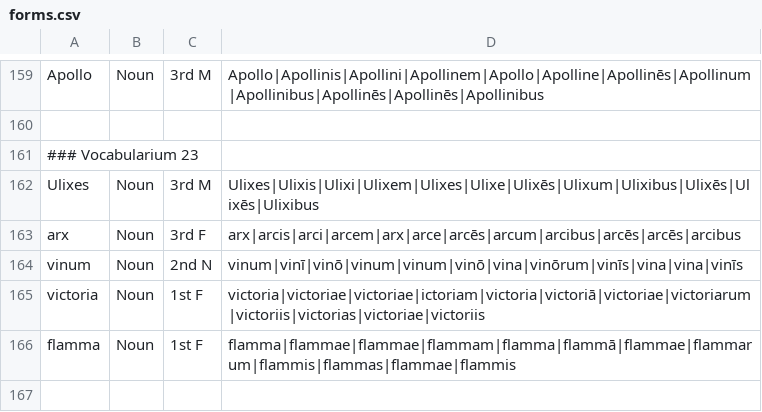
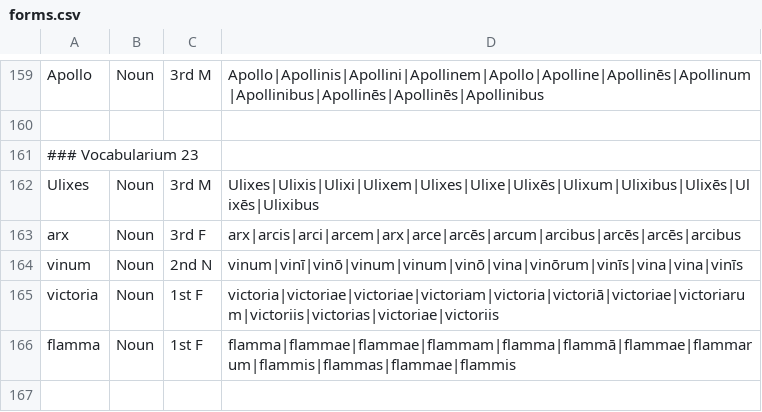
Before and after one commit to brandstaetter/lateintrainer, a CSV file: forms.csv, drawn as a sheet; only a part is shown, gaps mark what is left out.

Commit message:
fix: correct accusative singular form of victoria from 'ictoriam' to 'victoriam'

```diff
--- a/forms.csv
+++ b/forms.csv
@@ -164,3 +164,3 @@ arx;Noun;3rd F;arx|arcis|arci|arcem|arx|arce|arcēs|arcum|arcibus|arcēs|arcēs|
 vinum;Noun;2nd N;vinum|vinī|vinō|vinum|vinum|vinō|vina|vinōrum|vinīs|vina|vina|vinīs
-victoria;Noun;1st F;victoria|victoriae|victoriae|ictoriam|victoria|victoriā|victoriae|victoriarum|victoriis|victorias|victoriae|victoriis
+victoria;Noun;1st F;victoria|victoriae|victoriae|victoriam|victoria|victoriā|victoriae|victoriarum|victoriis|victorias|victoriae|victoriis
 flamma;Noun;1st F;flamma|flammae|flammae|flammam|flamma|flammā|flammae|flammarum|flammis|flammas|flammae|flammis
```
